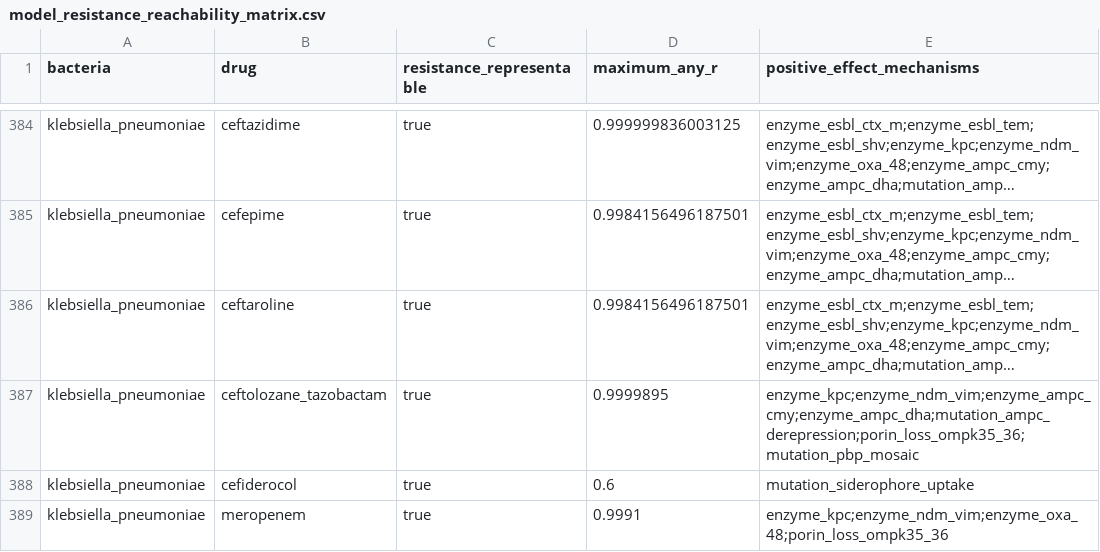
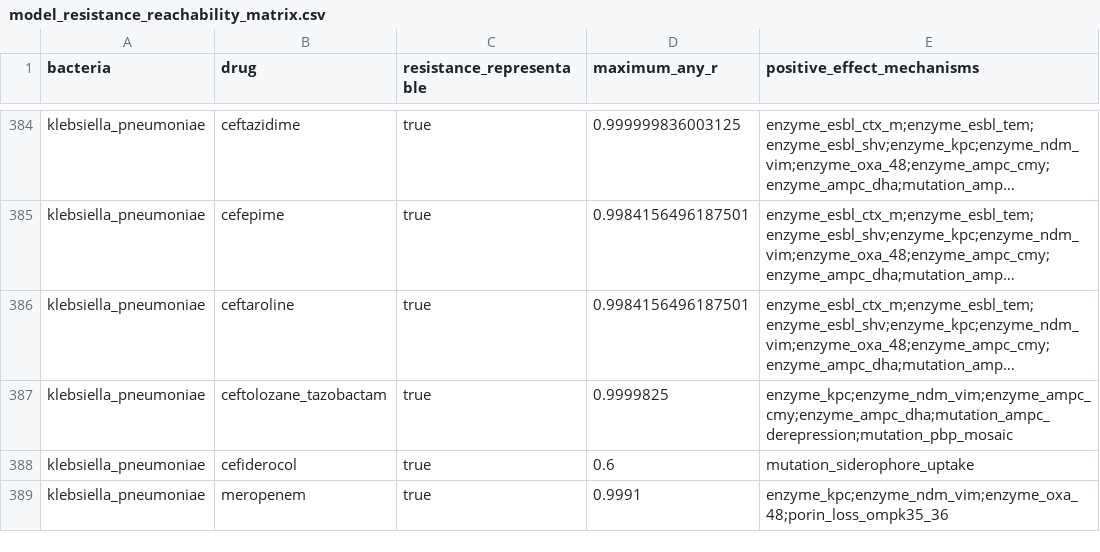
Before and after one commit to UCL/amr, a CSV file: data/model_resistance_reachability_matrix.csv, drawn as a sheet; only a part is shown, gaps mark what is left out; long unchanged cells end in …; the diff names each change by its address in the sheet, - before the commit and + after, or states it on an @@ line.

Commit message:
Remove standalone OmpK ceftolozane resistance

```diff
--- a/data/model_resistance_reachability_matrix.csv
+++ b/data/model_resistance_reachability_matrix.csv
-D387 (maximum_any_r): 0.9999895
+D387 (maximum_any_r): 0.9999825
-E387 (positive_effect_mechanisms): enzyme_kpc;enzyme_ndm_vim;enzyme_ampc_cmy;enzyme_ampc_dha;mutation_ampc_derepression;porin_loss_ompk35_36;mutation_pbp_mosaic
+E387 (positive_effect_mechanisms): enzyme_kpc;enzyme_ndm_vim;enzyme_ampc_cmy;enzyme_ampc_dha;mutation_ampc_derepression;mutation_pbp_mosaic
```
Also changed, not shown: 3 other files.
